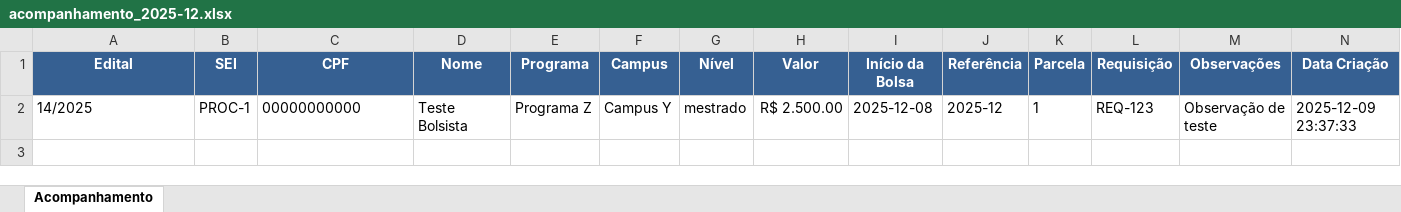
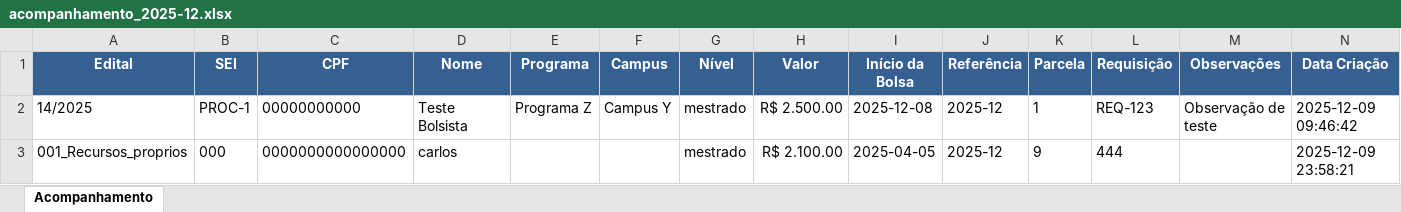
Before and after one commit to Higo80s/gestao_editais, an Excel workbook: teste/acompanhamento_2025-12.xlsx, sheet Acompanhamento, drawn as a sheet; values as stored, in another font and other column widths than the file's, no borders; the diff names each change by its address in the sheet, - before the commit and + after, or states it on an @@ line.

```diff
--- a/teste/acompanhamento_2025-12.xlsx (sheet Acompanhamento)
+++ b/teste/acompanhamento_2025-12.xlsx (sheet Acompanhamento)
-N2 (Data Criação): 2025-12-09 23:37:33
+N2 (Data Criação): 2025-12-09 09:46:42
+row 3: 001_Recursos_proprios | 000 | 0000000000000000 | carlos |  |  | mestrado | R$ 2.100.00 | 2025-04-05 | 2025-12 | 9 | 444 |  | 2025-12-09 23:58:21
```
Also changed, not shown: 5 other files.
